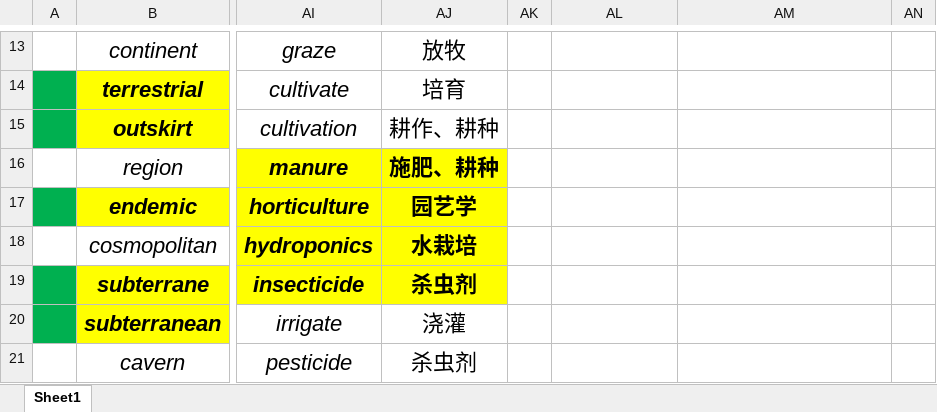
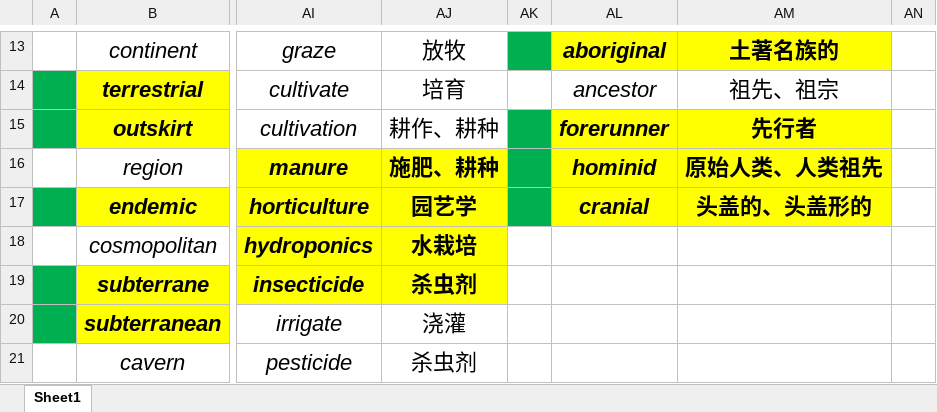
Before and after one commit to k-ning/RECORDING, an Excel workbook: WORDS.xlsx, sheet Sheet1, drawn as a sheet; only a part is shown, gaps mark what is left out; values as stored, in another font and other column widths than the file's, no borders; the diff covers the shown part only; the diff names each change by its address in the sheet, - before the commit and + after, or states it on an @@ line.

```diff
--- a/WORDS.xlsx (sheet Sheet1)
+++ b/WORDS.xlsx (sheet Sheet1)
-AK13 fill: none
+AK13 fill: #00B050
-AL13: (empty)
+AL13: aboriginal
-AL13:AM13 fill: none
+AL13:AM13 fill: #FFFF00
-AM13: (empty)
+AM13: 土著名族的
-AL14: (empty)
+AL14: ancestor
-AM14: (empty)
+AM14: 祖先、祖宗
-AK15:AK17 fill: none
+AK15:AK17 fill: #00B050
-AL15: (empty)
+AL15: forerunner
-AL15:AM17 fill: none
+AL15:AM17 fill: #FFFF00
-AM15: (empty)
+AM15: 先行者
-AL16: (empty)
+AL16: hominid
-AM16: (empty)
+AM16: 原始人类、人类祖先
-AL17: (empty)
+AL17: cranial
-AM17: (empty)
+AM17: 头盖的、头盖形的
```
Also changed, not shown: 24 edited cells, cell formats and merged cells elsewhere in this sheet.
